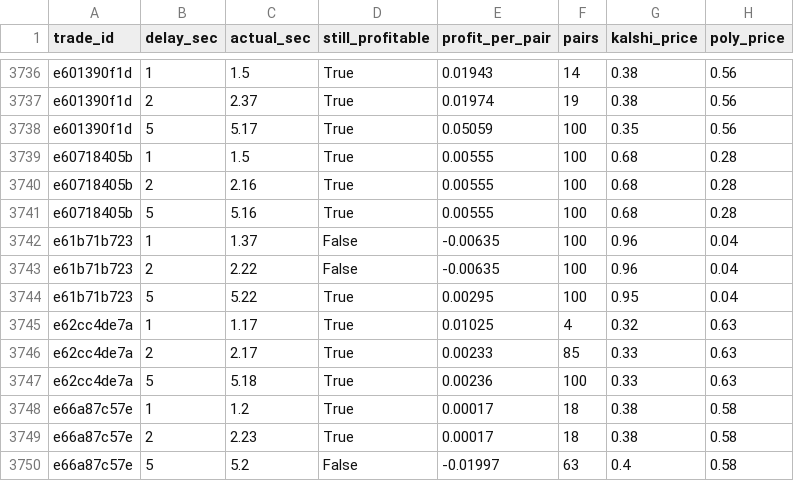
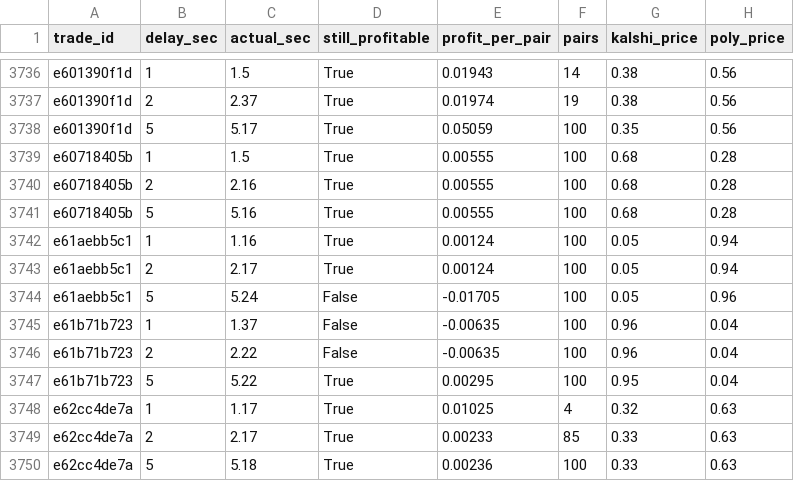
Before and after one commit to gwjp19/Garage-Band-Hedge-Fund, a CSV file: data/rechecks.csv, drawn as a sheet; only a part is shown, gaps mark what is left out; the shorter side is filled out with more unchanged rows.

```diff
--- a/data/rechecks.csv
+++ b/data/rechecks.csv
@@ -3741,2 +3741,5 @@ e60718405b,2,2.16,True,0.00555,100,0.68,0.28
 e60718405b,5,5.16,True,0.00555,100,0.68,0.28
+e61aebb5c1,1,1.16,True,0.00124,100,0.05,0.94
+e61aebb5c1,2,2.17,True,0.00124,100,0.05,0.94
+e61aebb5c1,5,5.24,False,-0.01705,100,0.05,0.96
 e61b71b723,1,1.37,False,-0.00635,100,0.96,0.04
```
Also changed, not shown: data/gaps.csv, 2 other files.
